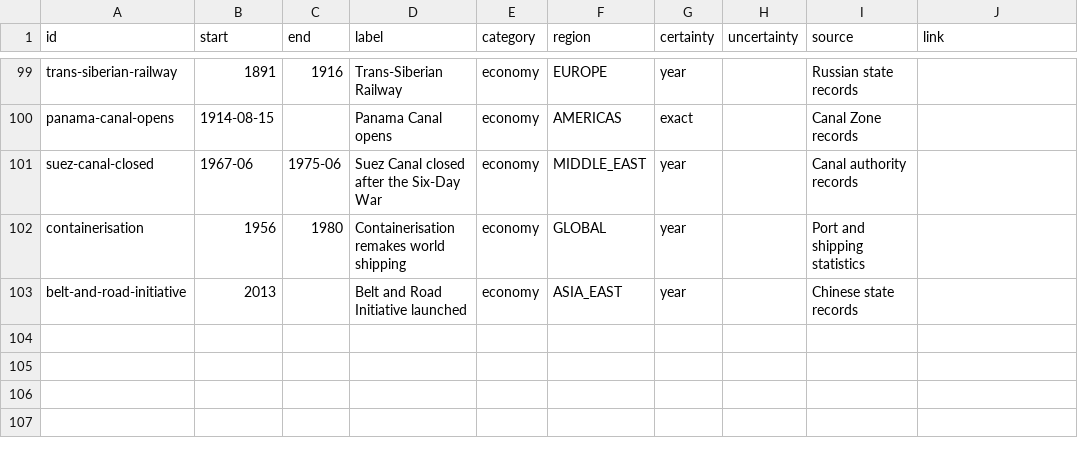
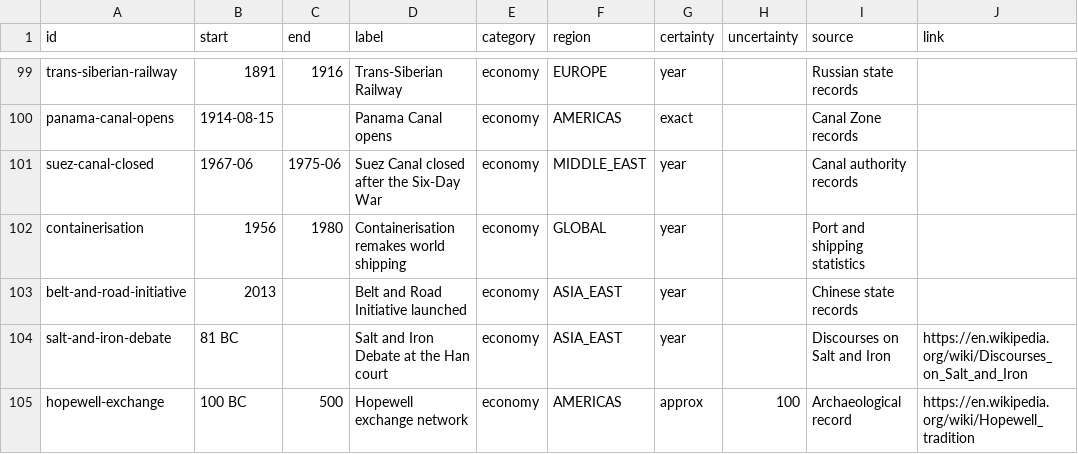
Before and after one commit to thomasbergernz/money-makes-the-world-go-round, a CSV file: public/data/economy.csv, drawn as a sheet; only a part is shown, gaps mark what is left out.

```diff
--- a/public/data/economy.csv
+++ b/public/data/economy.csv
@@ -103 +103,3 @@ containerisation,1956,1980,Containerisation remakes world shipping,economy,GLOBA
 belt-and-road-initiative,2013,,Belt and Road Initiative launched,economy,ASIA_EAST,year,,Chinese state records,
+salt-and-iron-debate,81 BC,,Salt and Iron Debate at the Han court,economy,ASIA_EAST,year,,Discourses on Salt and Iron,https://en.wikipedia.org/wiki/Discourses_on_Salt_and_Iron
+hopewell-exchange,100 BC,500,Hopewell exchange network,economy,AMERICAS,approx,100,Archaeological record,https://en.wikipedia.org/wiki/Hopewell_tradition
```
Also changed, not shown: public/data/nature.csv, public/data/politics.csv, 3 other files.
